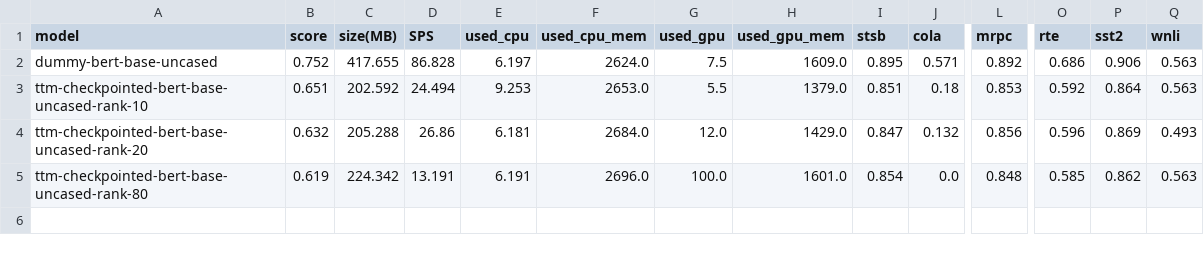
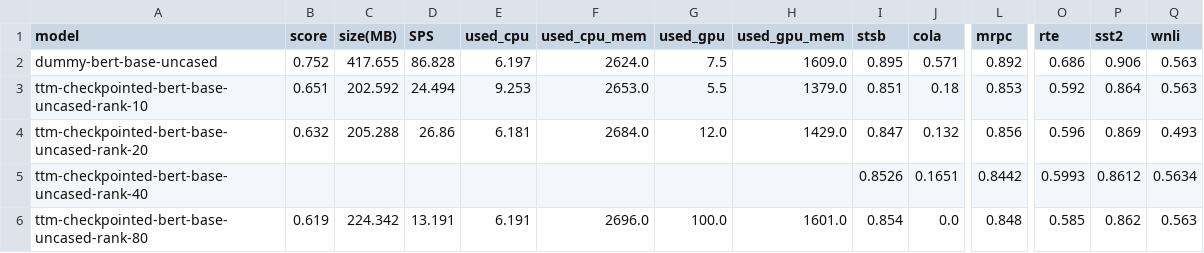
Before and after one commit to s-nlp/compression, a CSV file: results.csv, drawn as a sheet; only a part is shown, gaps mark what is left out; rows hold the shown columns only; the diff names each change by its address in the sheet, - before the commit and + after, or states it on an @@ line.

Commit message:
Partial results for TTm rank 40

```diff
--- a/results.csv
+++ b/results.csv
+row 5: ttm-checkpointed-bert-base-uncased-rank-40 |  |  |  |  |  |  |  | 0.8526 | 0.1651 | 0.8442 | 0.5993 | 0.8612 | 0.5634
```
